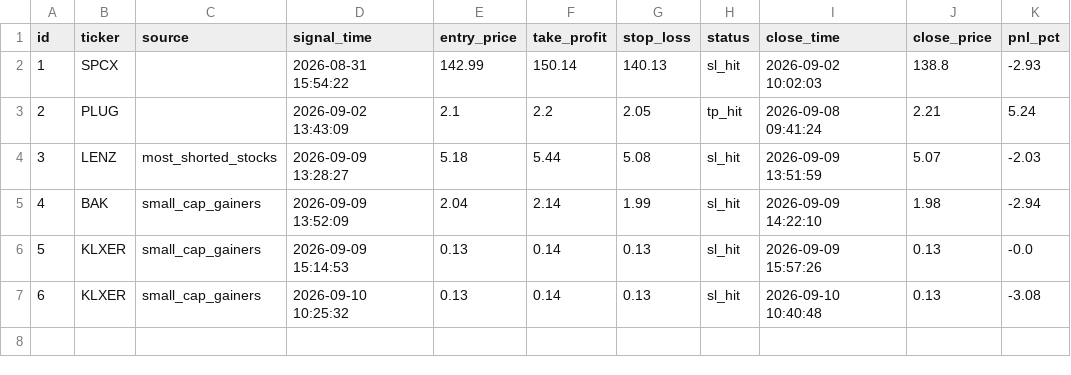
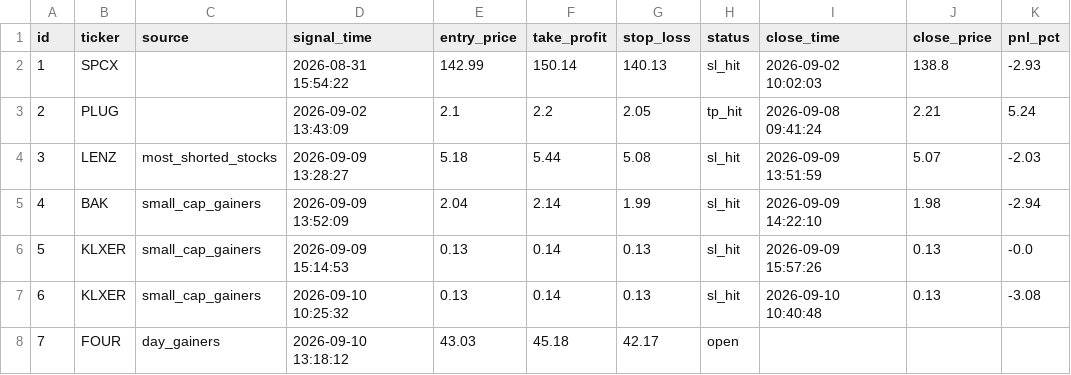
Before and after one commit to emrem2382-byte/daytrading, a CSV file: signals_log.csv, drawn as a sheet.

```diff
--- a/signals_log.csv
+++ b/signals_log.csv
@@ -7 +7,2 @@ id,ticker,source,signal_time,entry_price,take_profit,stop_loss,status,close_time
 6,KLXER,small_cap_gainers,2026-09-10 10:25:32,0.13,0.14,0.13,sl_hit,2026-09-10 10:40:48,0.13,-3.08
+7,FOUR,day_gainers,2026-09-10 13:18:12,43.03,45.18,42.17,open,,,
```
Also changed, not shown: 1 other file.
